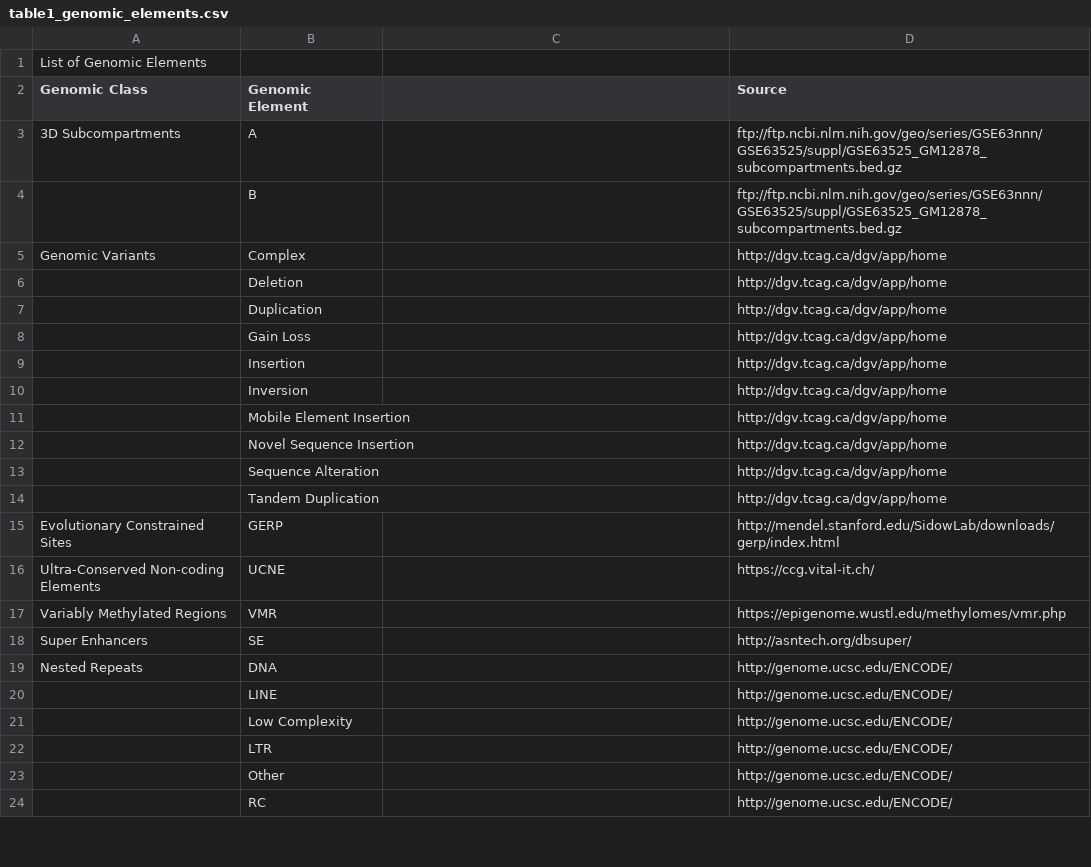
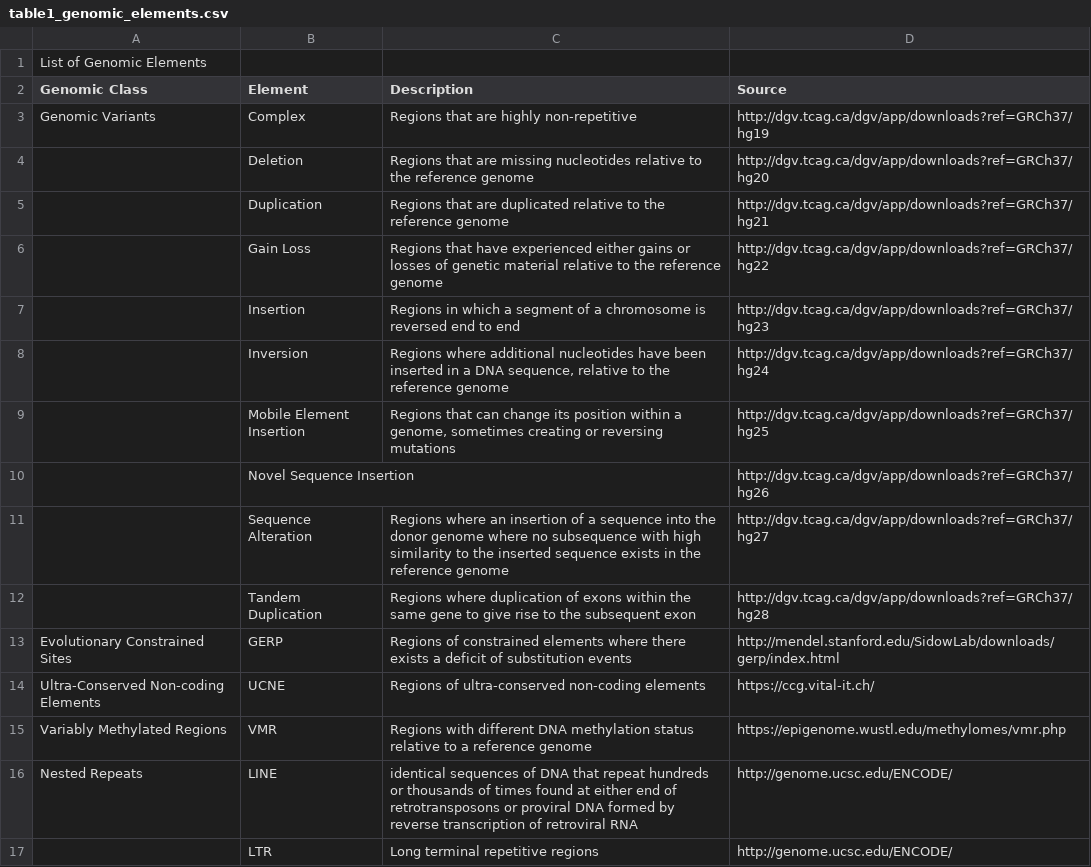
Before and after one commit to stilianoudakis/TAD_predictive_modeling, a CSV file: Manuscript/Tables/table1_genomic_elements.csv, drawn as a sheet; only a part is shown; removed rows and columns are numbered as before the commit, all else as after; the diff covers the shown part only; the diff names each change by its address in the sheet, - before the commit and + after, or states it on an @@ line.

Commit message:
updated table of elements with description and source

```diff
--- a/Manuscript/Tables/table1_genomic_elements.csv
+++ b/Manuscript/Tables/table1_genomic_elements.csv
-B2: Genomic Element
+B2: Element
-C2: (empty)
+C2: Description
-row 3: 3D Subcompartments | A |  | ftp://ftp.ncbi.nlm.nih.gov/geo/series/GSE63nnn/GSE63525/suppl/GSE63525_GM12878_subcompartments.bed.gz
-row 4:  | B |  | ftp://ftp.ncbi.nlm.nih.gov/geo/series/GSE63nnn/GSE63525/suppl/GSE63525_GM12878_subcompartments.bed.gz
-C3 (Description): (empty)
+C3 (Description): Regions that are highly non-repetitive
-D3 (Source): http://dgv.tcag.ca/dgv/app/home
+D3 (Source): http://dgv.tcag.ca/dgv/app/downloads?ref=GRCh37/hg19
-C4 (Description): (empty)
+C4 (Description): Regions that are missing nucleotides relative to the reference genome
-D4 (Source): http://dgv.tcag.ca/dgv/app/home
+D4 (Source): http://dgv.tcag.ca/dgv/app/downloads?ref=GRCh37/hg20
-C5 (Description): (empty)
+C5 (Description): Regions that are duplicated relative to the reference genome
-D5 (Source): http://dgv.tcag.ca/dgv/app/home
+D5 (Source): http://dgv.tcag.ca/dgv/app/downloads?ref=GRCh37/hg21
-C6 (Description): (empty)
+C6 (Description): Regions that have experienced either gains or losses of genetic material relative to the reference genome
-D6 (Source): http://dgv.tcag.ca/dgv/app/home
+D6 (Source): http://dgv.tcag.ca/dgv/app/downloads?ref=GRCh37/hg22
-C7 (Description): (empty)
+C7 (Description): Regions in which a segment of a chromosome is reversed end to end
-D7 (Source): http://dgv.tcag.ca/dgv/app/home
+D7 (Source): http://dgv.tcag.ca/dgv/app/downloads?ref=GRCh37/hg23
-C8 (Description): (empty)
+C8 (Description): Regions where additional nucleotides have been inserted in a DNA sequence, relative to the reference genome
-D8 (Source): http://dgv.tcag.ca/dgv/app/home
+D8 (Source): http://dgv.tcag.ca/dgv/app/downloads?ref=GRCh37/hg24
-C9 (Description): (empty)
+C9 (Description): Regions that can change its position within a genome, sometimes creating or reversing mutations
-D9 (Source): http://dgv.tcag.ca/dgv/app/home
+D9 (Source): http://dgv.tcag.ca/dgv/app/downloads?ref=GRCh37/hg25
-D10 (Source): http://dgv.tcag.ca/dgv/app/home
+D10 (Source): http://dgv.tcag.ca/dgv/app/downloads?ref=GRCh37/hg26
-C11 (Description): (empty)
+C11 (Description): Regions where an insertion of a sequence into the donor genome where no subsequence with high similarity to the inserted sequence exists in the reference genome
-D11 (Source): http://dgv.tcag.ca/dgv/app/home
+D11 (Source): http://dgv.tcag.ca/dgv/app/downloads?ref=GRCh37/hg27
-C12 (Description): (empty)
+C12 (Description): Regions where duplication of exons within the same gene to give rise to the subsequent exon
-D12 (Source): http://dgv.tcag.ca/dgv/app/home
+D12 (Source): http://dgv.tcag.ca/dgv/app/downloads?ref=GRCh37/hg28
-C13 (Description): (empty)
+C13 (Description): Regions of constrained elements where there exists a deficit of substitution events
-C14 (Description): (empty)
+C14 (Description): Regions of ultra-conserved non-coding elements
-C15 (Description): (empty)
+C15 (Description): Regions with different DNA methylation status relative to a reference genome
-row 18: Super Enhancers | SE |  | http://asntech.org/dbsuper/
-row 19: Nested Repeats | DNA |  | http://genome.ucsc.edu/ENCODE/
-A16 (Genomic Class): (empty)
+A16 (Genomic Class): Nested Repeats
-C16 (Description): (empty)
+C16 (Description): identical sequences of DNA that repeat hundreds or thousands of times found at either end of retrotransposons or proviral DNA formed by reverse transcription of retroviral RNA
-row 21:  | Low Complexity |  | http://genome.ucsc.edu/ENCODE/
-C17 (Description): (empty)
+C17 (Description): Long terminal repetitive regions
-row 23:  | Other |  | http://genome.ucsc.edu/ENCODE/
-row 24:  | RC |  | http://genome.ucsc.edu/ENCODE/
```
Also changed, not shown: 9 removed rows and 53 edited cells elsewhere in this file.
